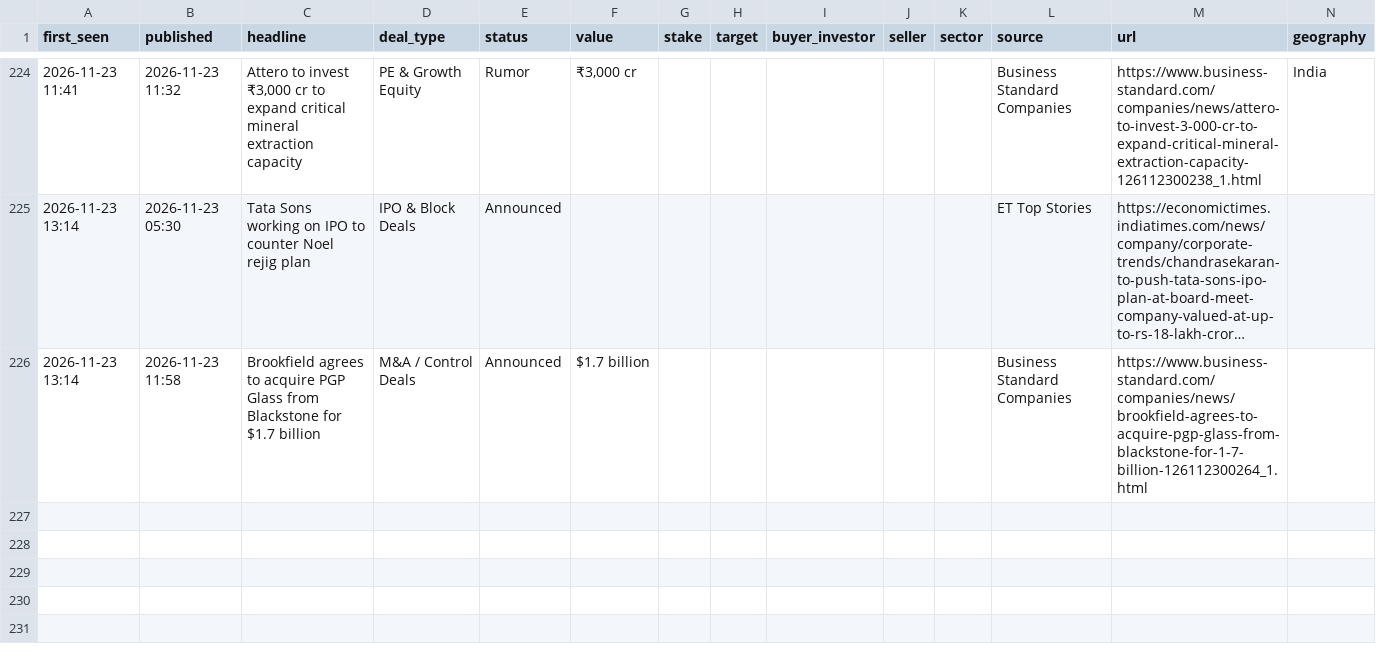
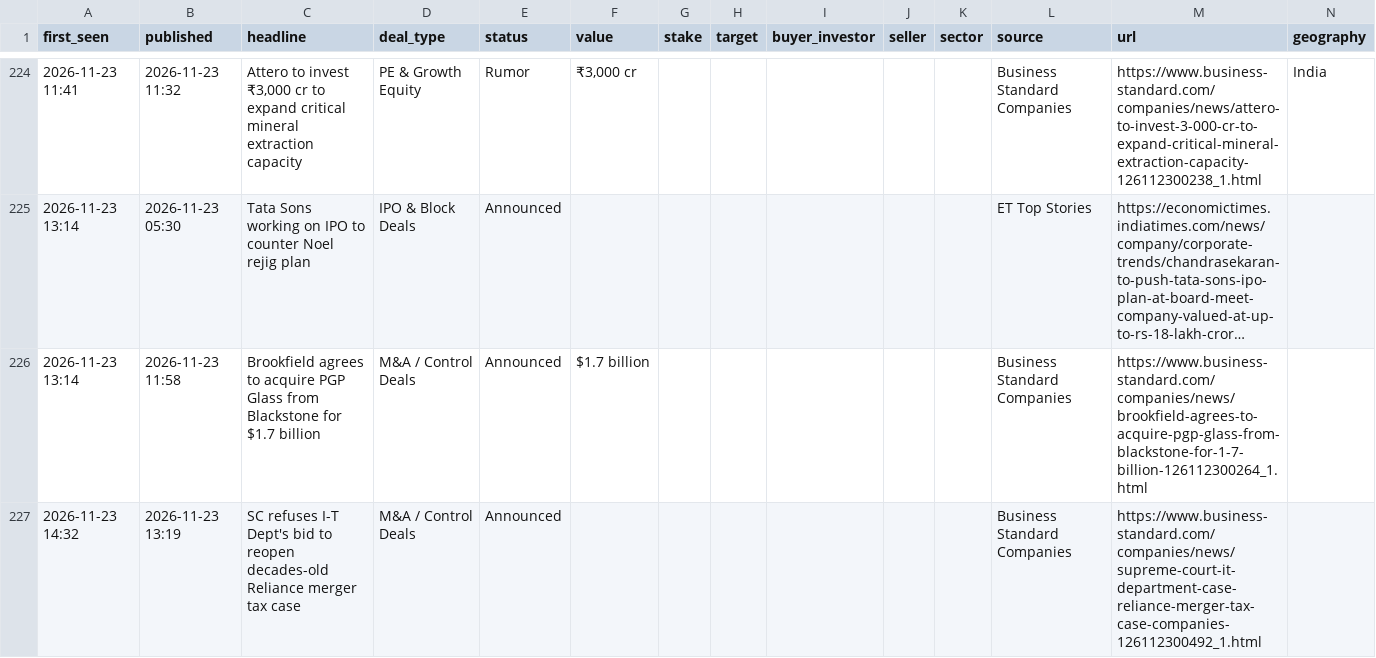
Before and after one commit to aarreev12342/morning-brief, a CSV file: data/deals.csv, drawn as a sheet; only a part is shown, gaps mark what is left out; long unchanged cells end in …; rows hold the shown columns only; the diff names each change by its address in the sheet, - before the commit and + after, or states it on an @@ line.

Commit message:
Update deal log

```diff
--- a/data/deals.csv
+++ b/data/deals.csv
+row 227: 2026-11-23 14:32 | 2026-11-23 13:19 | SC refuses I-T Dept's bid to reopen decades-old Reliance merger tax case | M&A / Control Deals | Announced |  |  |  |  |  |  | Business Standard Companies | https://www.business-standard.com/companies/news/supreme-court-it-department-case-reliance-merger-tax-case-companies-126112300492_1.html
```
Also changed, not shown: data/pitchbook_style_deals.csv.
